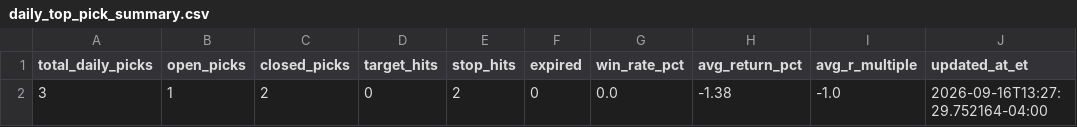
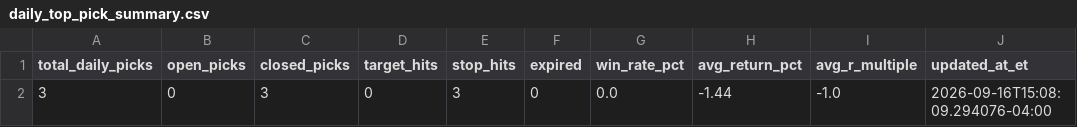
Before and after one commit to AmolBhosale1989/ai-market-scanner, a CSV file: dashboard-data/daily_top_pick_summary.csv, drawn as a sheet; only a part is shown; the diff names each change by its address in the sheet, - before the commit and + after, or states it on an @@ line.

```diff
--- a/dashboard-data/daily_top_pick_summary.csv
+++ b/dashboard-data/daily_top_pick_summary.csv
-B2 (open_picks): 1
+B2 (open_picks): 0
-C2 (closed_picks): 2
+C2 (closed_picks): 3
-E2 (stop_hits): 2
+E2 (stop_hits): 3
-H2 (avg_return_pct): -1.38
+H2 (avg_return_pct): -1.44
-J2 (updated_at_et): 2026-09-16T13:27:29.752164-04:00
+J2 (updated_at_et): 2026-09-16T15:08:09.294076-04:00
```
Also changed, not shown: dashboard-data/daily_top_pick_log.csv, dashboard-data/order_flow_strategy_performance.csv, 9 other files.
